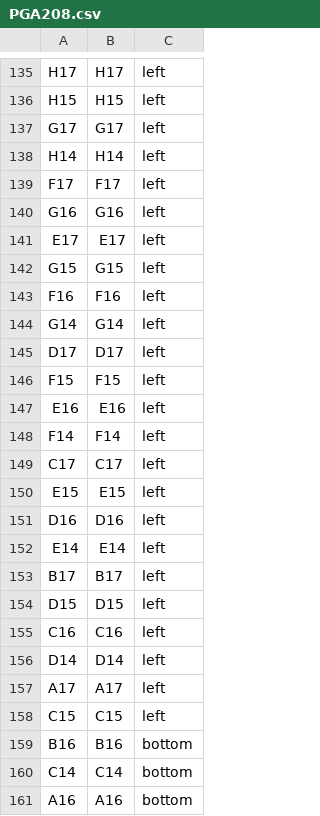
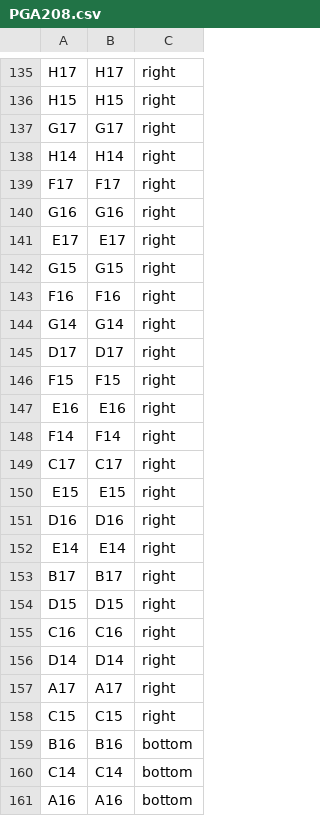
Before and after one commit to ErikFanderson/kicad-custom-symbols, a CSV file: connectors/PGA208/PGA208.csv, drawn as a sheet; only a part is shown, gaps mark what is left out; the diff covers the shown part only; the diff names each change by its address in the sheet, - before the commit and + after, or states it on an @@ line.

```diff
--- a/connectors/PGA208/PGA208.csv
+++ b/connectors/PGA208/PGA208.csv
-C135:C158: left
+C135:C158: right
```
Also changed, not shown: 80 edited cells elsewhere in this file, 7 other files.
